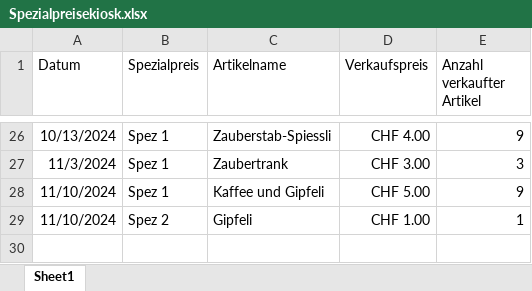
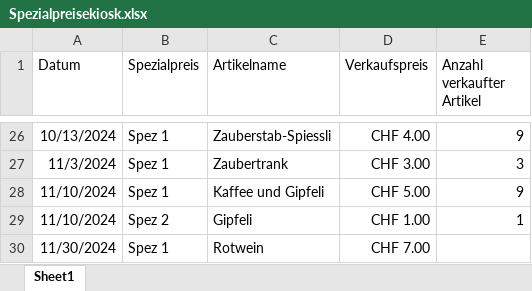
Before and after one commit to slvwagner/Kinoclub, an Excel workbook: Input/Spezialpreisekiosk.xlsx, sheet Sheet1, drawn as a sheet; only a part is shown, gaps mark what is left out; values as stored, in another font and other column widths than the file's, no borders; table styles not drawn; the diff names each change by its address in the sheet, - before the commit and + after, or states it on an @@ line.

```diff
--- a/Input/Spezialpreisekiosk.xlsx (sheet Sheet1)
+++ b/Input/Spezialpreisekiosk.xlsx (sheet Sheet1)
+row 30: 11/30/2024 | Spez 1 | Rotwein | CHF 7.00
```
Also changed, not shown: 2 other files.
